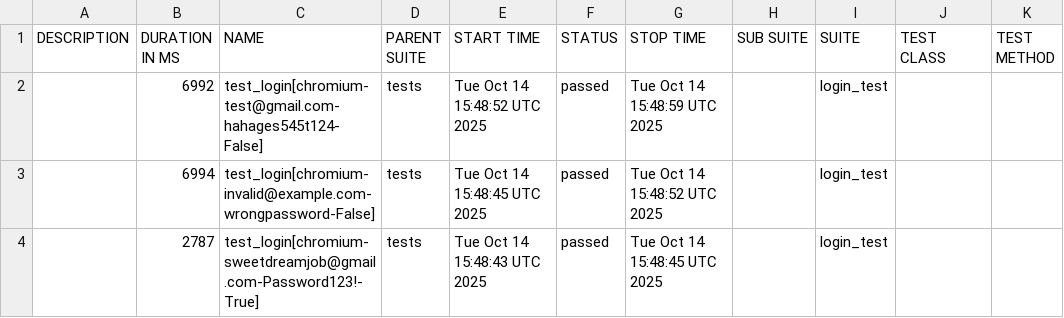
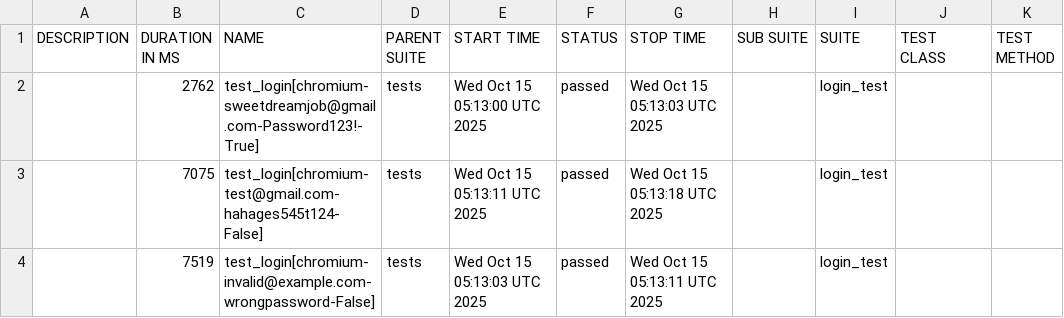
Before and after one commit to kibinzxc/open-access-recruitment-system-SDJ, a CSV file: reports/master/data/suites.csv, drawn as a sheet.

```diff
--- a/reports/master/data/suites.csv
+++ b/reports/master/data/suites.csv
@@ -1,4 +1,4 @@
 "DESCRIPTION","DURATION IN MS","NAME","PARENT SUITE","START TIME","STATUS","STOP TIME","SUB SUITE","SUITE","TEST CLASS","TEST METHOD"
-"","6992","test_login[chromium-test@gmail.com-hahages545t124-False]","tests","Tue Oct 14 15:48:52 UTC 2025","passed","Tue Oct 14 15:48:59 UTC 2025","","login_test","",""
-"","6994","test_login[chromium-invalid@example.com-wrongpassword-False]","tests","Tue Oct 14 15:48:45 UTC 2025","passed","Tue Oct 14 15:48:52 UTC 2025","","login_test","",""
-"","2787","test_login[chromium-sweetdreamjob@gmail.com-Password123!-True]","tests","Tue Oct 14 15:48:43 UTC 2025","passed","Tue Oct 14 15:48:45 UTC 2025","","login_test","",""
+"","2762","test_login[chromium-sweetdreamjob@gmail.com-Password123!-True]","tests","Wed Oct 15 05:13:00 UTC 2025","passed","Wed Oct 15 05:13:03 UTC 2025","","login_test","",""
+"","7075","test_login[chromium-test@gmail.com-hahages545t124-False]","tests","Wed Oct 15 05:13:11 UTC 2025","passed","Wed Oct 15 05:13:18 UTC 2025","","login_test","",""
+"","7519","test_login[chromium-invalid@example.com-wrongpassword-False]","tests","Wed Oct 15 05:13:03 UTC 2025","passed","Wed Oct 15 05:13:11 UTC 2025","","login_test","",""
```
Also changed, not shown: 21 other files.
